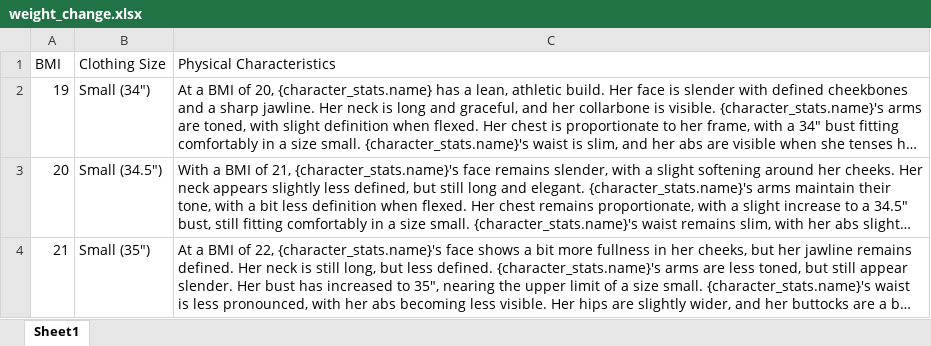
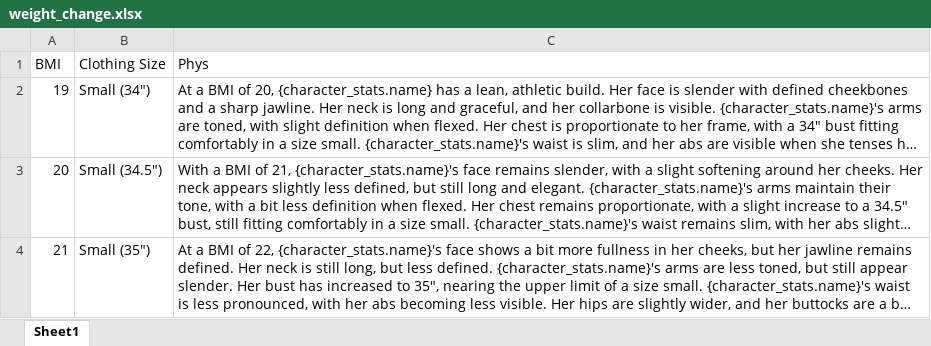
Before and after one commit to boopy666/wg-vm, an Excel workbook: weight_change.xlsx, sheet Sheet1, drawn as a sheet; only a part is shown; long unchanged cells end in …; values as stored, in another font and other column widths than the file's, no borders; the diff names each change by its address in the sheet, - before the commit and + after, or states it on an @@ line.

Commit message:
Add files via upload

```diff
--- a/weight_change.xlsx (sheet Sheet1)
+++ b/weight_change.xlsx (sheet Sheet1)
-C1: Physical Characteristics
+C1: Phys
```
